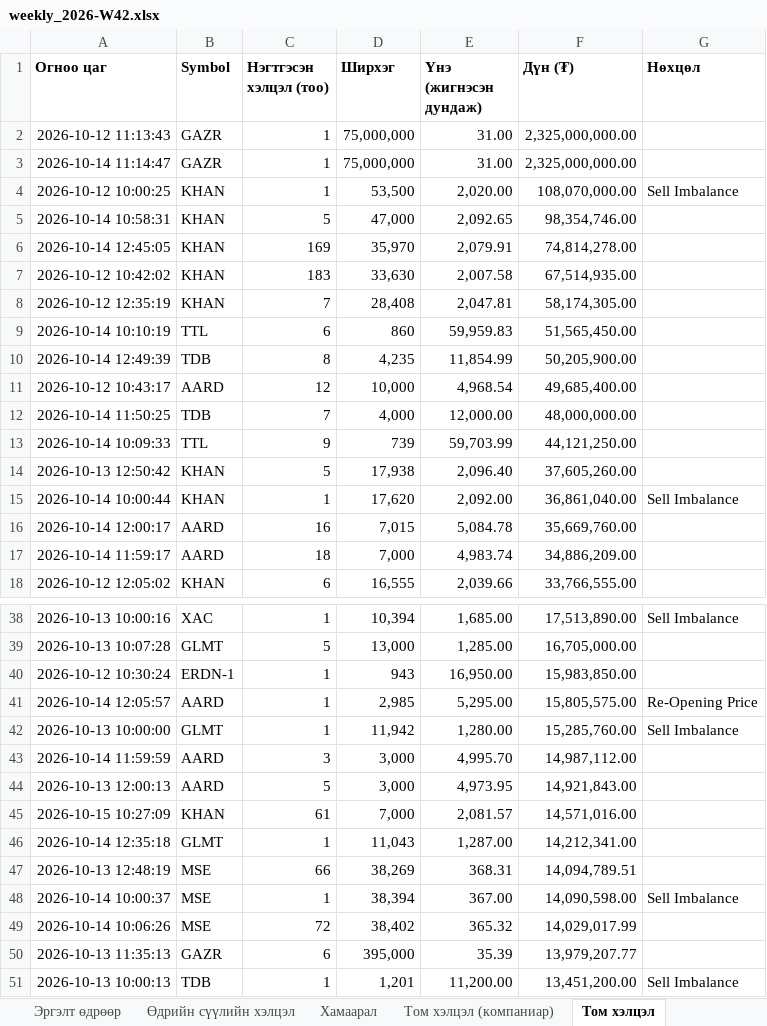
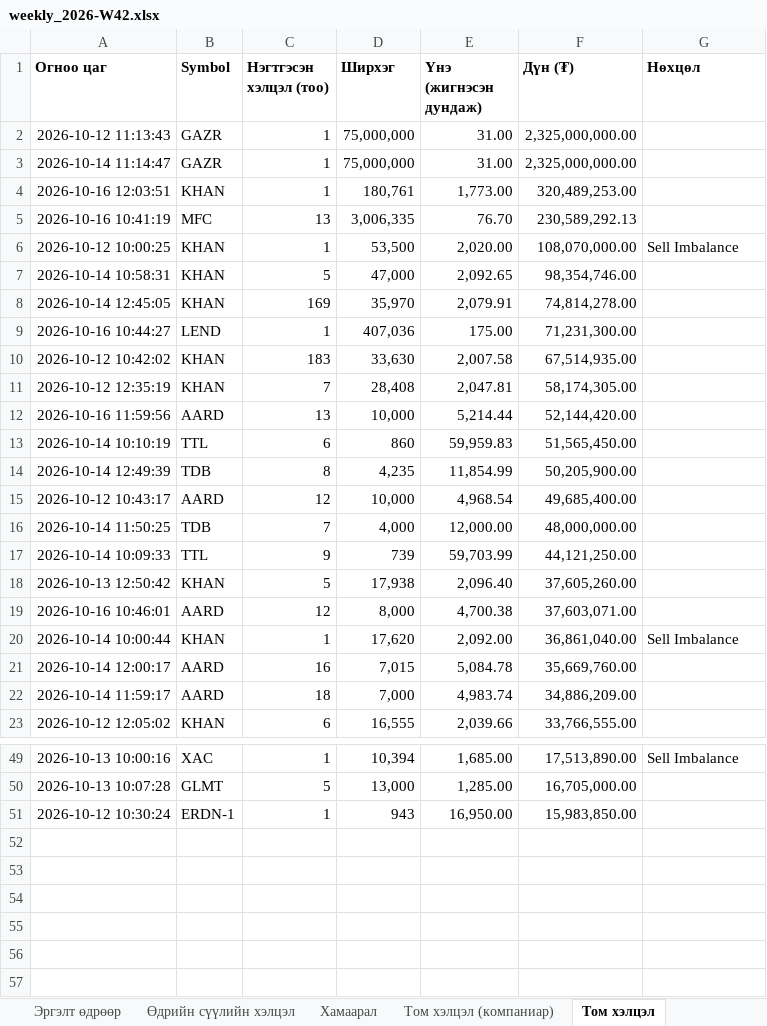
Before and after one commit to consultingapartment/msemy20, an Excel workbook: reports/weekly_2026-W42.xlsx, sheet Том хэлцэл, drawn as a sheet; only a part is shown, gaps mark what is left out; values as stored, in another font and other column widths than the file's, no borders; removed rows and columns are numbered as before the commit, all else as after; the diff covers the shown part only; the diff names each change by its address in the sheet, - before the commit and + after, or states it on an @@ line.

```diff
--- a/reports/weekly_2026-W42.xlsx (sheet Том хэлцэл)
+++ b/reports/weekly_2026-W42.xlsx (sheet Том хэлцэл)
+row 4: 2026-10-16 12:03:51 | KHAN | 1 | 180,761 | 1,773.00 | 320,489,253.00
+row 5: 2026-10-16 10:41:19 | MFC | 13 | 3,006,335 | 76.70 | 230,589,292.13
+row 9: 2026-10-16 10:44:27 | LEND | 1 | 407,036 | 175.00 | 71,231,300.00
+row 12: 2026-10-16 11:59:56 | AARD | 13 | 10,000 | 5,214.44 | 52,144,420.00
+row 19: 2026-10-16 10:46:01 | AARD | 12 | 8,000 | 4,700.38 | 37,603,071.00
-row 41: 2026-10-14 12:05:57 | AARD | 1 | 2,985 | 5,295.00 | 15,805,575.00 | Re-Opening Price
-row 42: 2026-10-13 10:00:00 | GLMT | 1 | 11,942 | 1,280.00 | 15,285,760.00 | Sell Imbalance
-row 43: 2026-10-14 11:59:59 | AARD | 3 | 3,000 | 4,995.70 | 14,987,112.00
-row 44: 2026-10-13 12:00:13 | AARD | 5 | 3,000 | 4,973.95 | 14,921,843.00
-row 45: 2026-10-15 10:27:09 | KHAN | 61 | 7,000 | 2,081.57 | 14,571,016.00
-row 46: 2026-10-14 12:35:18 | GLMT | 1 | 11,043 | 1,287.00 | 14,212,341.00
-row 47: 2026-10-13 12:48:19 | MSE | 66 | 38,269 | 368.31 | 14,094,789.51
-row 48: 2026-10-14 10:00:37 | MSE | 1 | 38,394 | 367.00 | 14,090,598.00 | Sell Imbalance
-row 49: 2026-10-14 10:06:26 | MSE | 72 | 38,402 | 365.32 | 14,029,017.99
-row 50: 2026-10-13 11:35:13 | GAZR | 6 | 395,000 | 35.39 | 13,979,207.77
-row 51: 2026-10-13 10:00:13 | TDB | 1 | 1,201 | 11,200.00 | 13,451,200.00 | Sell Imbalance
```
Also changed, not shown: 6 added rows elsewhere in this sheet, sheet Тойм, sheet Тойм (онцгой хэлцэлтэй), sheet Хамаарал, sheet Үнийн үсрэлт, sheet Нөхцөлтэй хэлцэл, sheet Том хэлцэл (компаниар), 6 more sheets, 7 other files.
